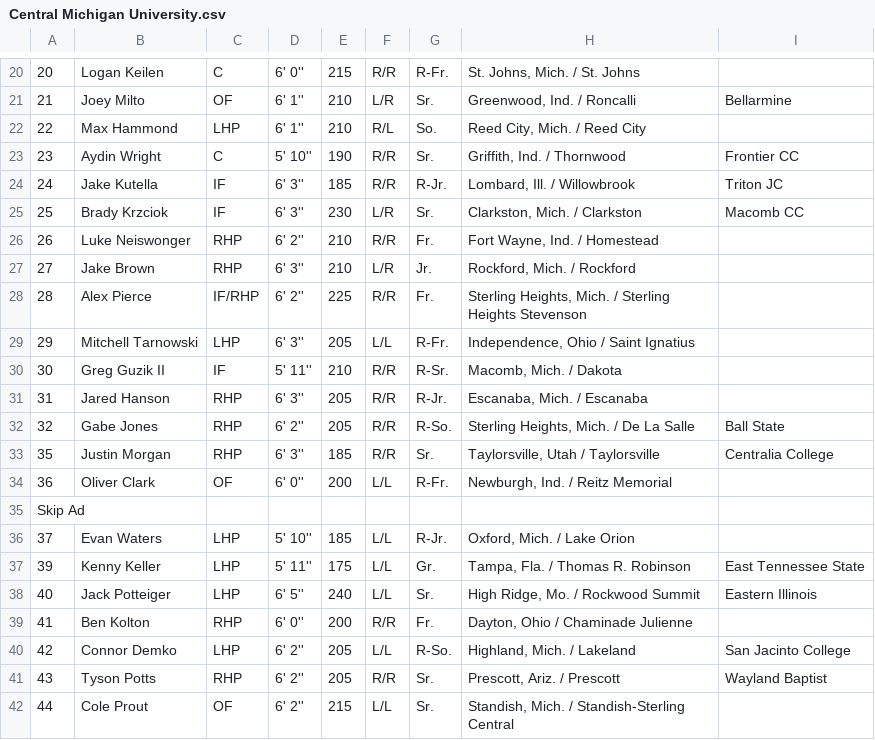
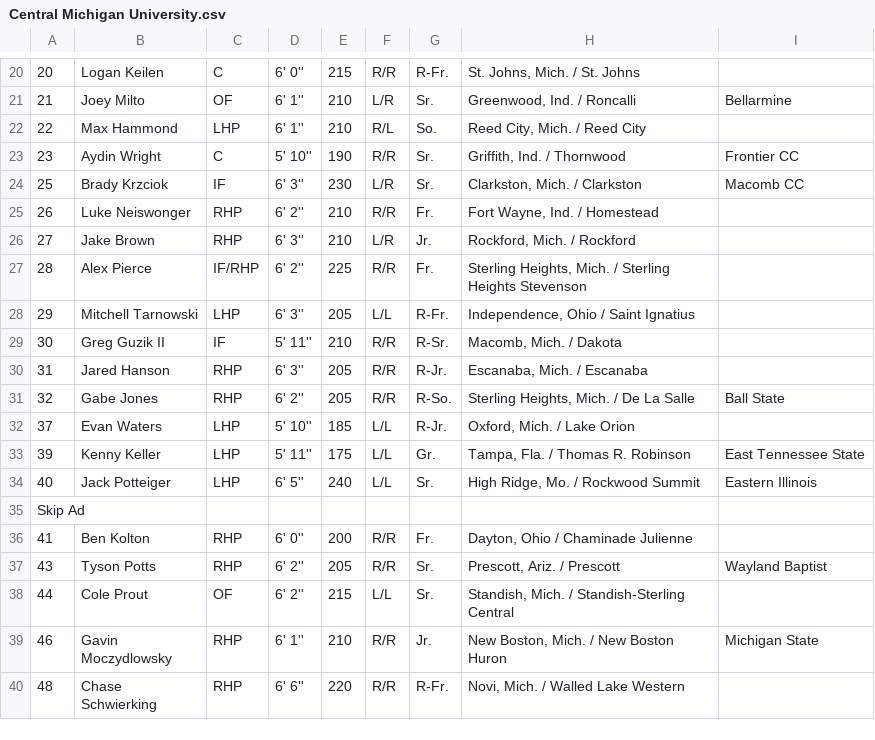
Before and after one commit to ahgoldmeer/DiamondKG, a CSV file: CSVs/Central Michigan University.csv, drawn as a sheet; only a part is shown, gaps mark what is left out; the shorter side is filled out with more unchanged rows; removed rows and columns are numbered as before the commit, all else as after; the diff names each change by its address in the sheet, - before the commit and + after, or states it on an @@ line.

```diff
--- a/CSVs/Central Michigan University.csv
+++ b/CSVs/Central Michigan University.csv
-row 24: 24 | Jake Kutella | IF | 6' 3'' | 185 | R/R | R-Jr. | Lombard, Ill. / Willowbrook | Triton JC
-row 33: 35 | Justin Morgan | RHP | 6' 3'' | 185 | R/R | Sr. | Taylorsville, Utah / Taylorsville | Centralia College
-row 34: 36 | Oliver Clark | OF | 6' 0'' | 200 | L/L | R-Fr. | Newburgh, Ind. / Reitz Memorial
-row 40: 42 | Connor Demko | LHP | 6' 2'' | 205 | L/L | R-So. | Highland, Mich. / Lakeland | San Jacinto College
```
Also changed, not shown: CSVs/California Polytechnic State University.csv, CSVs/Dartmouth College.csv, 29 other files.
